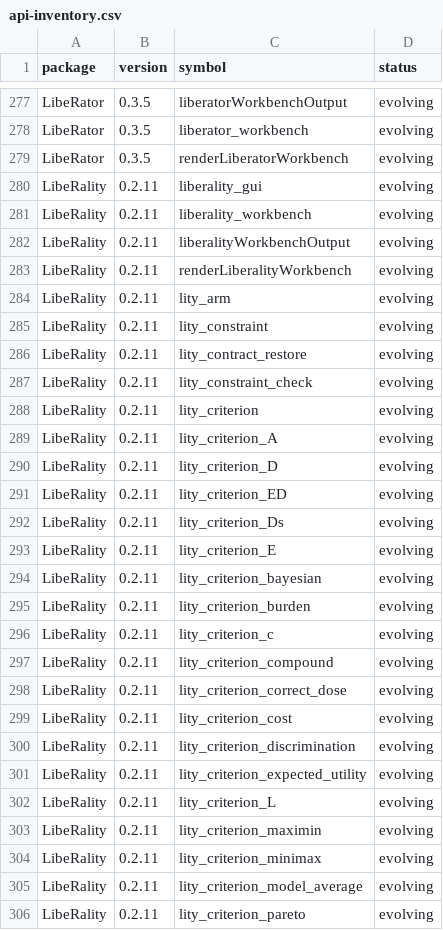
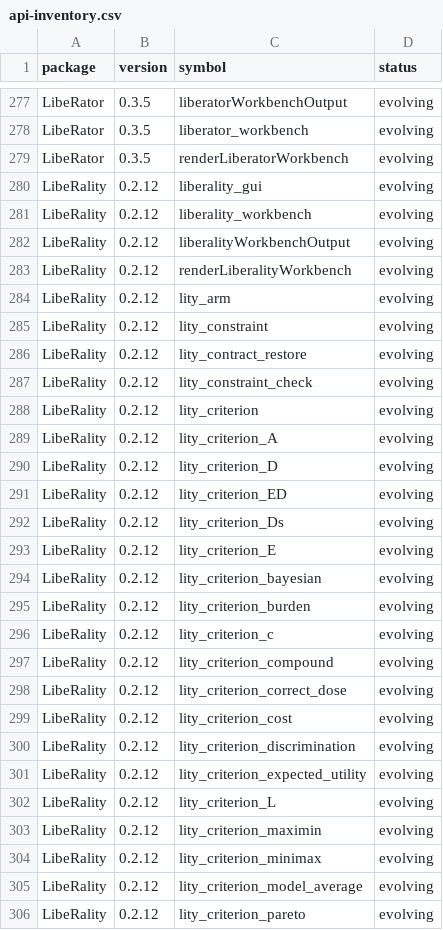
Before and after one commit to ibrahimmukherjee-boop/LibeR, a CSV file: docs/api-inventory.csv, drawn as a sheet; only a part is shown, gaps mark what is left out; the diff covers the shown part only.

```diff
--- a/docs/api-inventory.csv
+++ b/docs/api-inventory.csv
@@ -279,28 +279,28 @@
 "LibeRator","0.3.5","renderLiberatorWorkbench","evolving"
-"LibeRality","0.2.11","liberality_gui","evolving"
-"LibeRality","0.2.11","liberality_workbench","evolving"
-"LibeRality","0.2.11","liberalityWorkbenchOutput","evolving"
-"LibeRality","0.2.11","renderLiberalityWorkbench","evolving"
-"LibeRality","0.2.11","lity_arm","evolving"
-"LibeRality","0.2.11","lity_constraint","evolving"
-"LibeRality","0.2.11","lity_contract_restore","evolving"
-"LibeRality","0.2.11","lity_constraint_check","evolving"
-"LibeRality","0.2.11","lity_criterion","evolving"
-"LibeRality","0.2.11","lity_criterion_A","evolving"
-"LibeRality","0.2.11","lity_criterion_D","evolving"
-"LibeRality","0.2.11","lity_criterion_ED","evolving"
-"LibeRality","0.2.11","lity_criterion_Ds","evolving"
-"LibeRality","0.2.11","lity_criterion_E","evolving"
-"LibeRality","0.2.11","lity_criterion_bayesian","evolving"
-"LibeRality","0.2.11","lity_criterion_burden","evolving"
-"LibeRality","0.2.11","lity_criterion_c","evolving"
-"LibeRality","0.2.11","lity_criterion_compound","evolving"
-"LibeRality","0.2.11","lity_criterion_correct_dose","evolving"
-"LibeRality","0.2.11","lity_criterion_cost","evolving"
-"LibeRality","0.2.11","lity_criterion_discrimination","evolving"
-"LibeRality","0.2.11","lity_criterion_expected_utility","evolving"
-"LibeRality","0.2.11","lity_criterion_L","evolving"
-"LibeRality","0.2.11","lity_criterion_maximin","evolving"
-"LibeRality","0.2.11","lity_criterion_minimax","evolving"
-"LibeRality","0.2.11","lity_criterion_model_average","evolving"
-"LibeRality","0.2.11","lity_criterion_pareto","evolving"
+"LibeRality","0.2.12","liberality_gui","evolving"
+"LibeRality","0.2.12","liberality_workbench","evolving"
+"LibeRality","0.2.12","liberalityWorkbenchOutput","evolving"
+"LibeRality","0.2.12","renderLiberalityWorkbench","evolving"
+"LibeRality","0.2.12","lity_arm","evolving"
+"LibeRality","0.2.12","lity_constraint","evolving"
+"LibeRality","0.2.12","lity_contract_restore","evolving"
+"LibeRality","0.2.12","lity_constraint_check","evolving"
+"LibeRality","0.2.12","lity_criterion","evolving"
+"LibeRality","0.2.12","lity_criterion_A","evolving"
+"LibeRality","0.2.12","lity_criterion_D","evolving"
+"LibeRality","0.2.12","lity_criterion_ED","evolving"
+"LibeRality","0.2.12","lity_criterion_Ds","evolving"
+"LibeRality","0.2.12","lity_criterion_E","evolving"
+"LibeRality","0.2.12","lity_criterion_bayesian","evolving"
+"LibeRality","0.2.12","lity_criterion_burden","evolving"
+"LibeRality","0.2.12","lity_criterion_c","evolving"
+"LibeRality","0.2.12","lity_criterion_compound","evolving"
+"LibeRality","0.2.12","lity_criterion_correct_dose","evolving"
+"LibeRality","0.2.12","lity_criterion_cost","evolving"
+"LibeRality","0.2.12","lity_criterion_discrimination","evolving"
+"LibeRality","0.2.12","lity_criterion_expected_utility","evolving"
+"LibeRality","0.2.12","lity_criterion_L","evolving"
+"LibeRality","0.2.12","lity_criterion_maximin","evolving"
+"LibeRality","0.2.12","lity_criterion_minimax","evolving"
+"LibeRality","0.2.12","lity_criterion_model_average","evolving"
+"LibeRality","0.2.12","lity_criterion_pareto","evolving"
```
Also changed, not shown: 35 edited cells elsewhere in this file, 14 other files.
